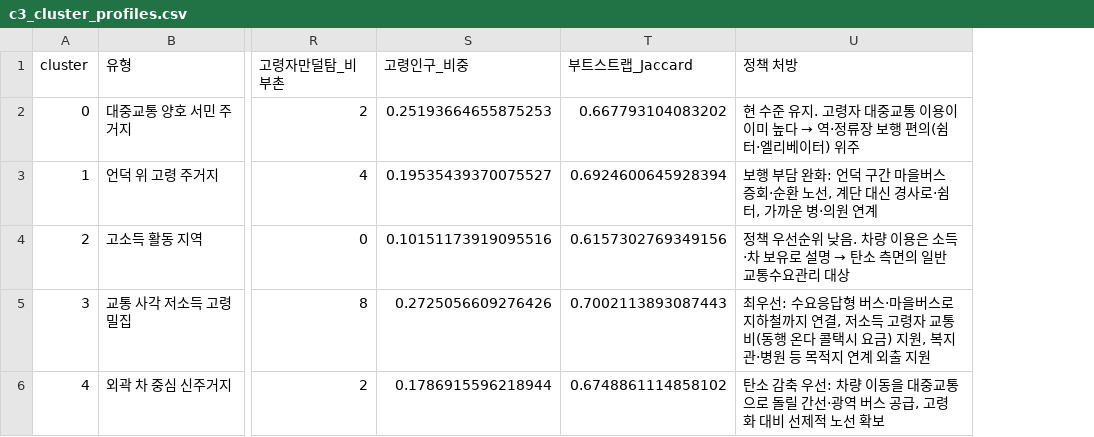
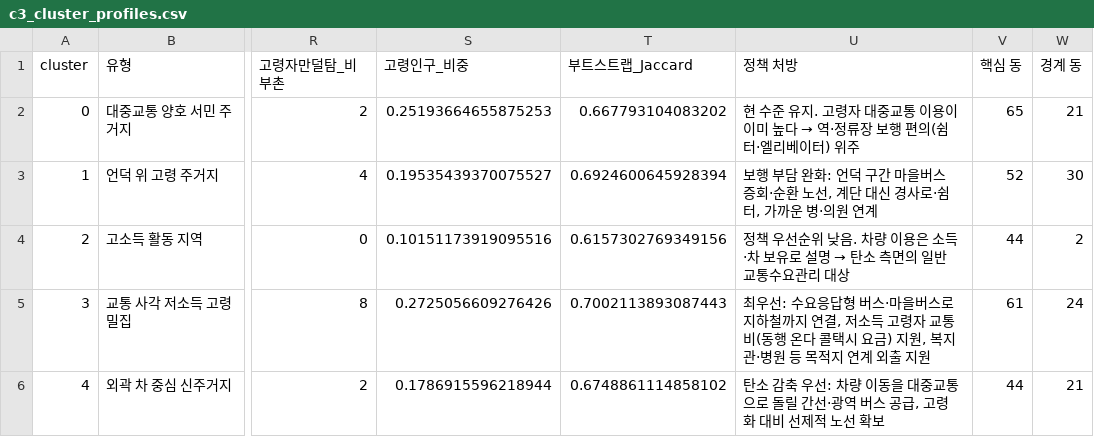
Before and after one commit to s-min04/mobility_choice, a CSV file: outputs/tables/c3_cluster_profiles.csv, drawn as a sheet; only a part is shown, gaps mark what is left out; the diff names each change by its address in the sheet, - before the commit and + after, or states it on an @@ line.

```diff
--- a/outputs/tables/c3_cluster_profiles.csv
+++ b/outputs/tables/c3_cluster_profiles.csv
+column V (핵심 동), rows 2-6: 65 | 52 | 44 | 61 | 44
+column W (경계 동), rows 2-6: 21 | 30 | 2 | 24 | 21
```
Also changed, not shown: 8 other files.
